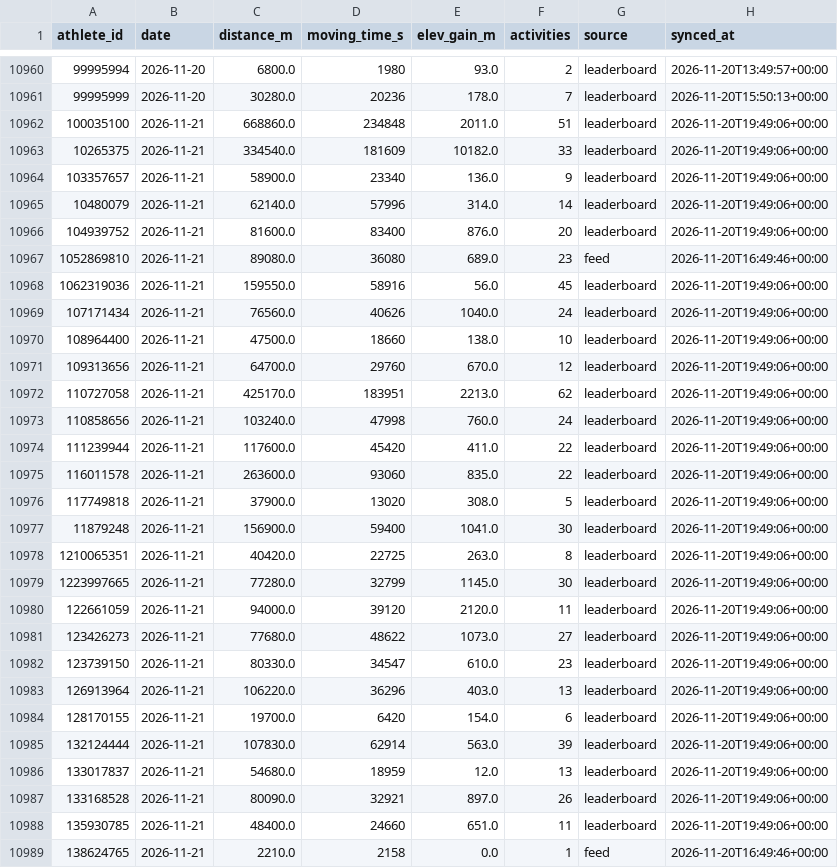
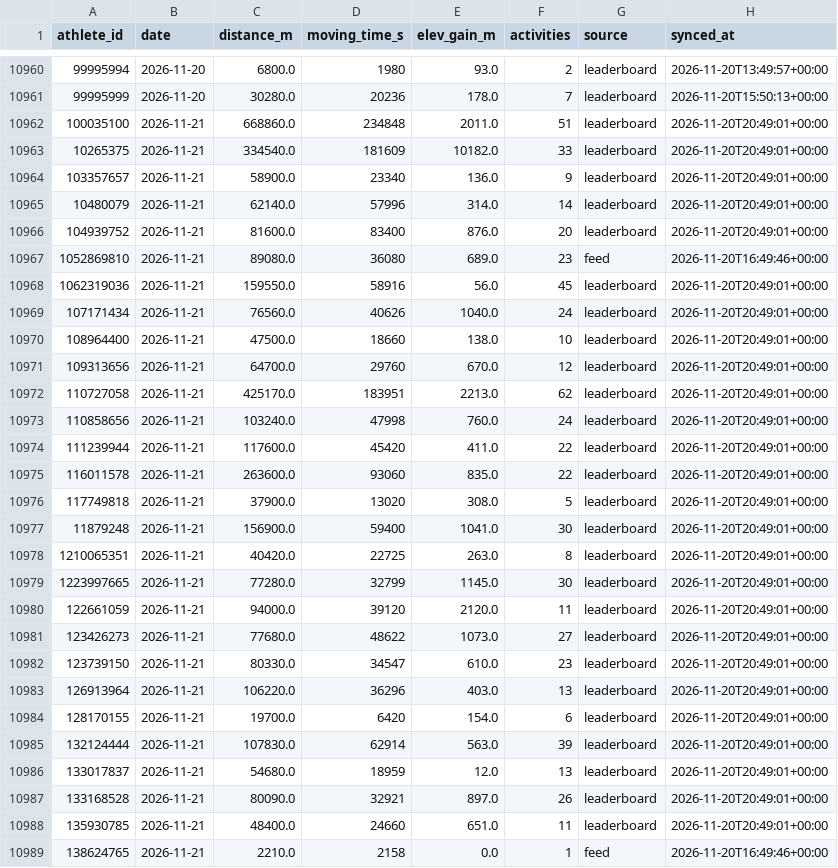
Before and after one commit to 40SAR-Data-Team/BdeAnnivVirtChallenge, a CSV file: backend/statistics/statistics.csv, drawn as a sheet; only a part is shown, gaps mark what is left out; the diff covers the shown part only.

```diff
--- a/backend/statistics/statistics.csv
+++ b/backend/statistics/statistics.csv
@@ -10961,29 +10961,29 @@ athlete_id,date,distance_m,moving_time_s,elev_gain_m,activities,source,synced_at
 99995999,2026-11-20,30280.0,20236,178.0,7,leaderboard,2026-11-20T15:50:13+00:00
-100035100,2026-11-21,668860.0,234848,2011.0,51,leaderboard,2026-11-20T19:49:06+00:00
-10265375,2026-11-21,334540.0,181609,10182.0,33,leaderboard,2026-11-20T19:49:06+00:00
-103357657,2026-11-21,58900.0,23340,136.0,9,leaderboard,2026-11-20T19:49:06+00:00
-10480079,2026-11-21,62140.0,57996,314.0,14,leaderboard,2026-11-20T19:49:06+00:00
-104939752,2026-11-21,81600.0,83400,876.0,20,leaderboard,2026-11-20T19:49:06+00:00
+100035100,2026-11-21,668860.0,234848,2011.0,51,leaderboard,2026-11-20T20:49:01+00:00
+10265375,2026-11-21,334540.0,181609,10182.0,33,leaderboard,2026-11-20T20:49:01+00:00
+103357657,2026-11-21,58900.0,23340,136.0,9,leaderboard,2026-11-20T20:49:01+00:00
+10480079,2026-11-21,62140.0,57996,314.0,14,leaderboard,2026-11-20T20:49:01+00:00
+104939752,2026-11-21,81600.0,83400,876.0,20,leaderboard,2026-11-20T20:49:01+00:00
 1052869810,2026-11-21,89080.0,36080,689.0,23,feed,2026-11-20T16:49:46+00:00
-1062319036,2026-11-21,159550.0,58916,56.0,45,leaderboard,2026-11-20T19:49:06+00:00
-107171434,2026-11-21,76560.0,40626,1040.0,24,leaderboard,2026-11-20T19:49:06+00:00
-108964400,2026-11-21,47500.0,18660,138.0,10,leaderboard,2026-11-20T19:49:06+00:00
-109313656,2026-11-21,64700.0,29760,670.0,12,leaderboard,2026-11-20T19:49:06+00:00
-110727058,2026-11-21,425170.0,183951,2213.0,62,leaderboard,2026-11-20T19:49:06+00:00
-110858656,2026-11-21,103240.0,47998,760.0,24,leaderboard,2026-11-20T19:49:06+00:00
-111239944,2026-11-21,117600.0,45420,411.0,22,leaderboard,2026-11-20T19:49:06+00:00
-116011578,2026-11-21,263600.0,93060,835.0,22,leaderboard,2026-11-20T19:49:06+00:00
-117749818,2026-11-21,37900.0,13020,308.0,5,leaderboard,2026-11-20T19:49:06+00:00
-11879248,2026-11-21,156900.0,59400,1041.0,30,leaderboard,2026-11-20T19:49:06+00:00
-1210065351,2026-11-21,40420.0,22725,263.0,8,leaderboard,2026-11-20T19:49:06+00:00
-1223997665,2026-11-21,77280.0,32799,1145.0,30,leaderboard,2026-11-20T19:49:06+00:00
-122661059,2026-11-21,94000.0,39120,2120.0,11,leaderboard,2026-11-20T19:49:06+00:00
-123426273,2026-11-21,77680.0,48622,1073.0,27,leaderboard,2026-11-20T19:49:06+00:00
-123739150,2026-11-21,80330.0,34547,610.0,23,leaderboard,2026-11-20T19:49:06+00:00
-126913964,2026-11-21,106220.0,36296,403.0,13,leaderboard,2026-11-20T19:49:06+00:00
-128170155,2026-11-21,19700.0,6420,154.0,6,leaderboard,2026-11-20T19:49:06+00:00
-132124444,2026-11-21,107830.0,62914,563.0,39,leaderboard,2026-11-20T19:49:06+00:00
-133017837,2026-11-21,54680.0,18959,12.0,13,leaderboard,2026-11-20T19:49:06+00:00
-133168528,2026-11-21,80090.0,32921,897.0,26,leaderboard,2026-11-20T19:49:06+00:00
-135930785,2026-11-21,48400.0,24660,651.0,11,leaderboard,2026-11-20T19:49:06+00:00
+1062319036,2026-11-21,159550.0,58916,56.0,45,leaderboard,2026-11-20T20:49:01+00:00
+107171434,2026-11-21,76560.0,40626,1040.0,24,leaderboard,2026-11-20T20:49:01+00:00
+108964400,2026-11-21,47500.0,18660,138.0,10,leaderboard,2026-11-20T20:49:01+00:00
+109313656,2026-11-21,64700.0,29760,670.0,12,leaderboard,2026-11-20T20:49:01+00:00
+110727058,2026-11-21,425170.0,183951,2213.0,62,leaderboard,2026-11-20T20:49:01+00:00
+110858656,2026-11-21,103240.0,47998,760.0,24,leaderboard,2026-11-20T20:49:01+00:00
+111239944,2026-11-21,117600.0,45420,411.0,22,leaderboard,2026-11-20T20:49:01+00:00
+116011578,2026-11-21,263600.0,93060,835.0,22,leaderboard,2026-11-20T20:49:01+00:00
+117749818,2026-11-21,37900.0,13020,308.0,5,leaderboard,2026-11-20T20:49:01+00:00
+11879248,2026-11-21,156900.0,59400,1041.0,30,leaderboard,2026-11-20T20:49:01+00:00
+1210065351,2026-11-21,40420.0,22725,263.0,8,leaderboard,2026-11-20T20:49:01+00:00
+1223997665,2026-11-21,77280.0,32799,1145.0,30,leaderboard,2026-11-20T20:49:01+00:00
+122661059,2026-11-21,94000.0,39120,2120.0,11,leaderboard,2026-11-20T20:49:01+00:00
+123426273,2026-11-21,77680.0,48622,1073.0,27,leaderboard,2026-11-20T20:49:01+00:00
+123739150,2026-11-21,80330.0,34547,610.0,23,leaderboard,2026-11-20T20:49:01+00:00
+126913964,2026-11-21,106220.0,36296,403.0,13,leaderboard,2026-11-20T20:49:01+00:00
+128170155,2026-11-21,19700.0,6420,154.0,6,leaderboard,2026-11-20T20:49:01+00:00
+132124444,2026-11-21,107830.0,62914,563.0,39,leaderboard,2026-11-20T20:49:01+00:00
+133017837,2026-11-21,54680.0,18959,12.0,13,leaderboard,2026-11-20T20:49:01+00:00
+133168528,2026-11-21,80090.0,32921,897.0,26,leaderboard,2026-11-20T20:49:01+00:00
+135930785,2026-11-21,48400.0,24660,651.0,11,leaderboard,2026-11-20T20:49:01+00:00
 138624765,2026-11-21,2210.0,2158,0.0,1,feed,2026-11-20T16:49:46+00:00
```
Also changed, not shown: 174 edited cells elsewhere in this file, backend/members/member_count.csv, 1 other file.
